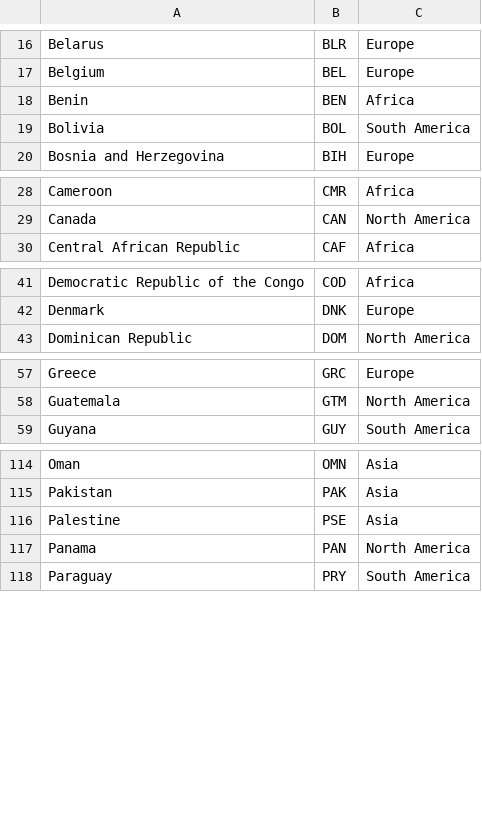
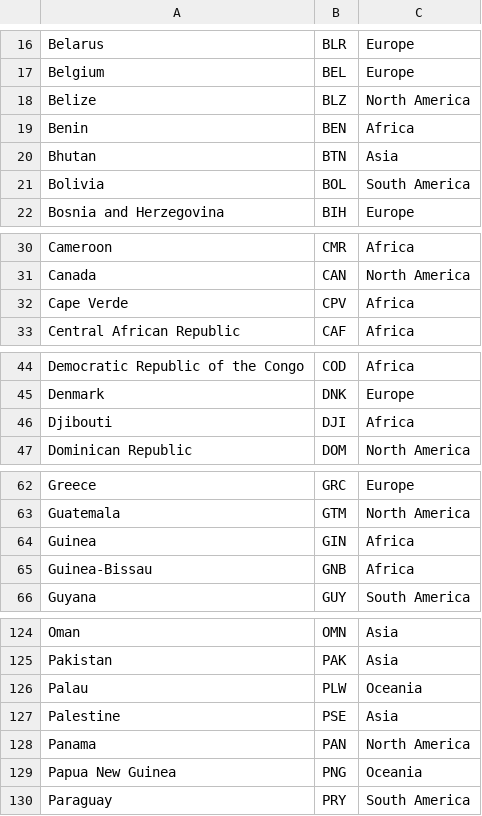
Before and after one commit to matheo-valiente/datascience_project, a CSV file: data/countries.csv, drawn as a sheet; only a part is shown, gaps mark what is left out; the diff covers the shown part only.

Commit message:
Download 2025 and 2026 data and clean them with the same rules

```diff
--- a/data/countries.csv
+++ b/data/countries.csv
@@ -17,3 +17,5 @@ Belarus,BLR,Europe
 Belgium,BEL,Europe
+Belize,BLZ,North America
 Benin,BEN,Africa
+Bhutan,BTN,Asia
 Bolivia,BOL,South America
@@ -29,2 +31,3 @@ Cameroon,CMR,Africa
 Canada,CAN,North America
+Cape Verde,CPV,Africa
 Central African Republic,CAF,Africa
@@ -42,2 +45,3 @@ Democratic Republic of the Congo,COD,Africa
 Denmark,DNK,Europe
+Djibouti,DJI,Africa
 Dominican Republic,DOM,North America
@@ -58,2 +63,4 @@ Greece,GRC,Europe
 Guatemala,GTM,North America
+Guinea,GIN,Africa
+Guinea-Bissau,GNB,Africa
 Guyana,GUY,South America
@@ -115,4 +125,6 @@ Oman,OMN,Asia
 Pakistan,PAK,Asia
+Palau,PLW,Oceania
 Palestine,PSE,Asia
 Panama,PAN,North America
+Papua New Guinea,PNG,Oceania
 Paraguay,PRY,South America
```
Also changed, not shown: 6 added rows elsewhere in this file, 10 other files.
